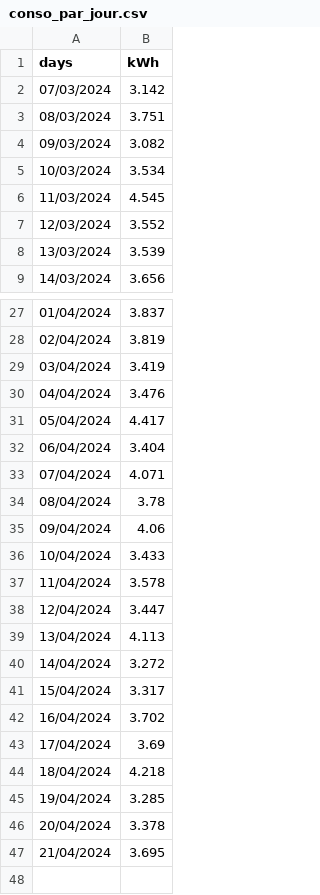
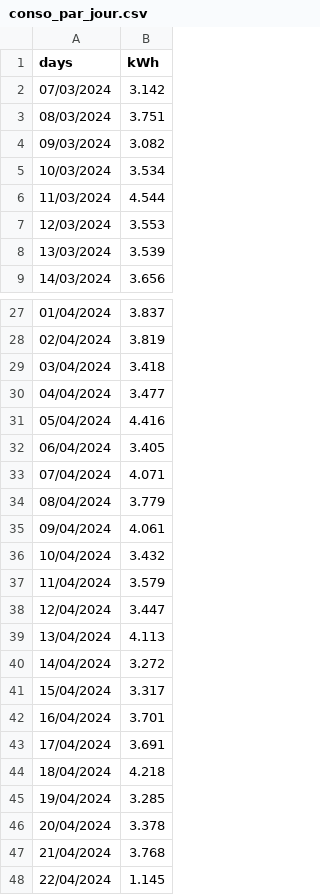
Before and after one commit to jdavid54/jupyter_notebooks, a CSV file: conso_par_jour.csv, drawn as a sheet; only a part is shown, gaps mark what is left out; the diff covers the shown part only.

```diff
--- a/conso_par_jour.csv
+++ b/conso_par_jour.csv
@@ -5,4 +5,4 @@ days,kWh
 10/03/2024,3.534
-11/03/2024,4.545
-12/03/2024,3.552
+11/03/2024,4.544
+12/03/2024,3.553
 13/03/2024,3.539
@@ -28,11 +28,11 @@ days,kWh
 02/04/2024,3.819
-03/04/2024,3.419
-04/04/2024,3.476
-05/04/2024,4.417
-06/04/2024,3.404
+03/04/2024,3.418
+04/04/2024,3.477
+05/04/2024,4.416
+06/04/2024,3.405
 07/04/2024,4.071
-08/04/2024,3.78
-09/04/2024,4.06
-10/04/2024,3.433
-11/04/2024,3.578
+08/04/2024,3.779
+09/04/2024,4.061
+10/04/2024,3.432
+11/04/2024,3.579
 12/04/2024,3.447
@@ -41,4 +41,4 @@ days,kWh
 15/04/2024,3.317
-16/04/2024,3.702
-17/04/2024,3.69
+16/04/2024,3.701
+17/04/2024,3.691
 18/04/2024,4.218
@@ -46,2 +46,3 @@ days,kWh
 20/04/2024,3.378
-21/04/2024,3.695
+21/04/2024,3.768
+22/04/2024,1.145
```
Also changed, not shown: 6 edited cells elsewhere in this file, 5 other files.
